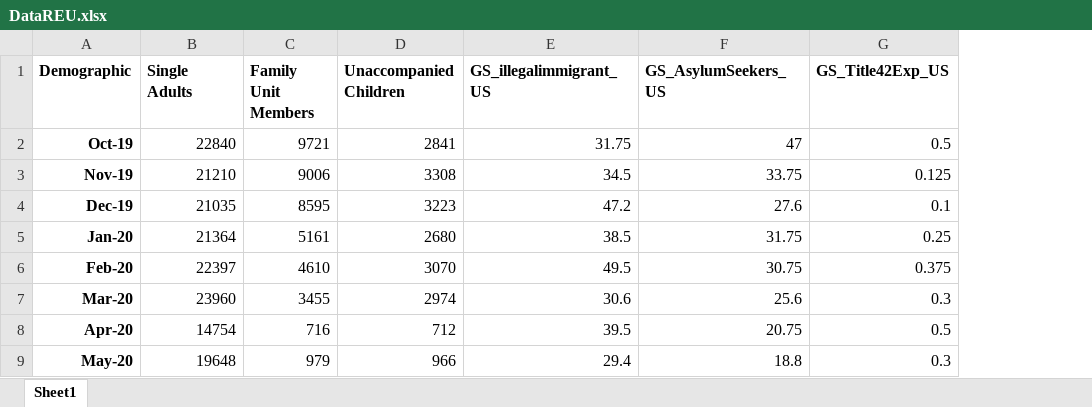
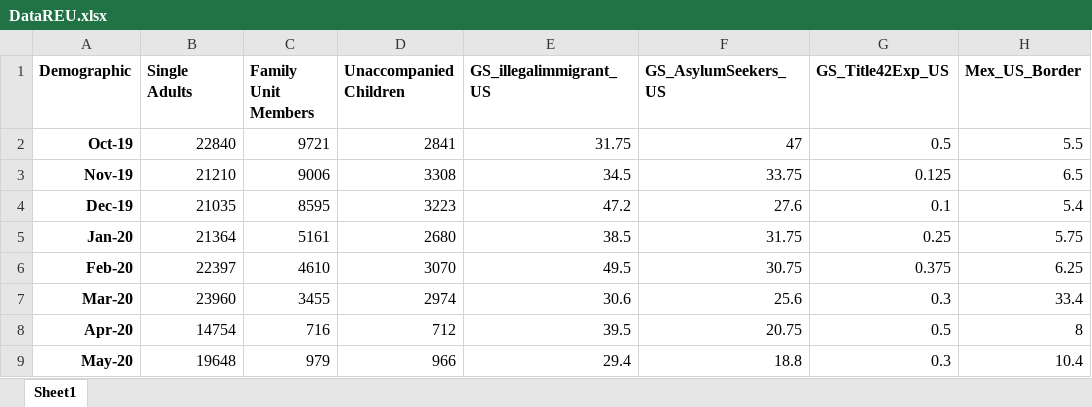
Before and after one commit to aliarab/aliarab.github.io, an Excel workbook: DataREU.xlsx, sheet Sheet1, drawn as a sheet; only a part is shown; values as stored, in another font and other column widths than the file's, no borders; the diff names each change by its address in the sheet, - before the commit and + after, or states it on an @@ line.

Commit message:
Add files via upload

```diff
--- a/DataREU.xlsx (sheet Sheet1)
+++ b/DataREU.xlsx (sheet Sheet1)
+column H (Mex_US_Border), rows 2-9: 5.5 | 6.5 | 5.4 | 5.75 | 6.25 | 33.4 | 8 | 10.4
```
